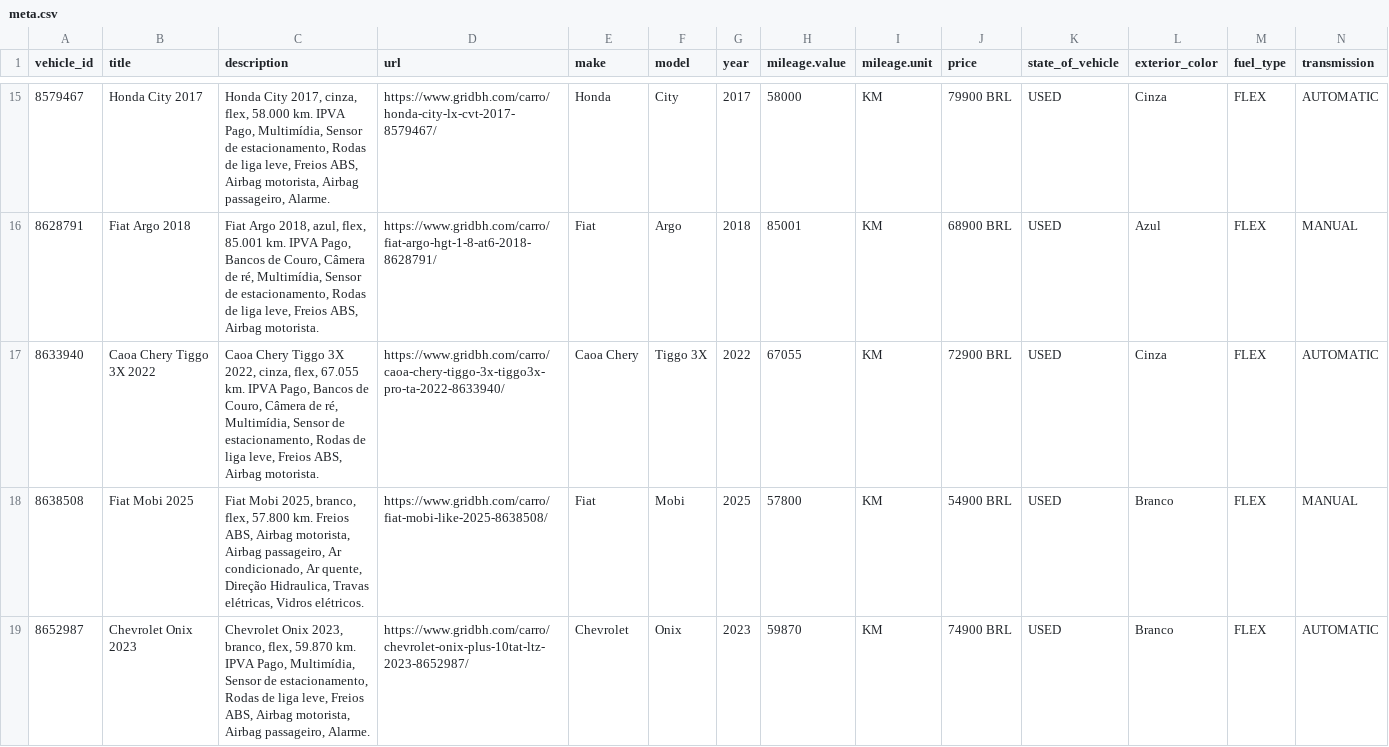
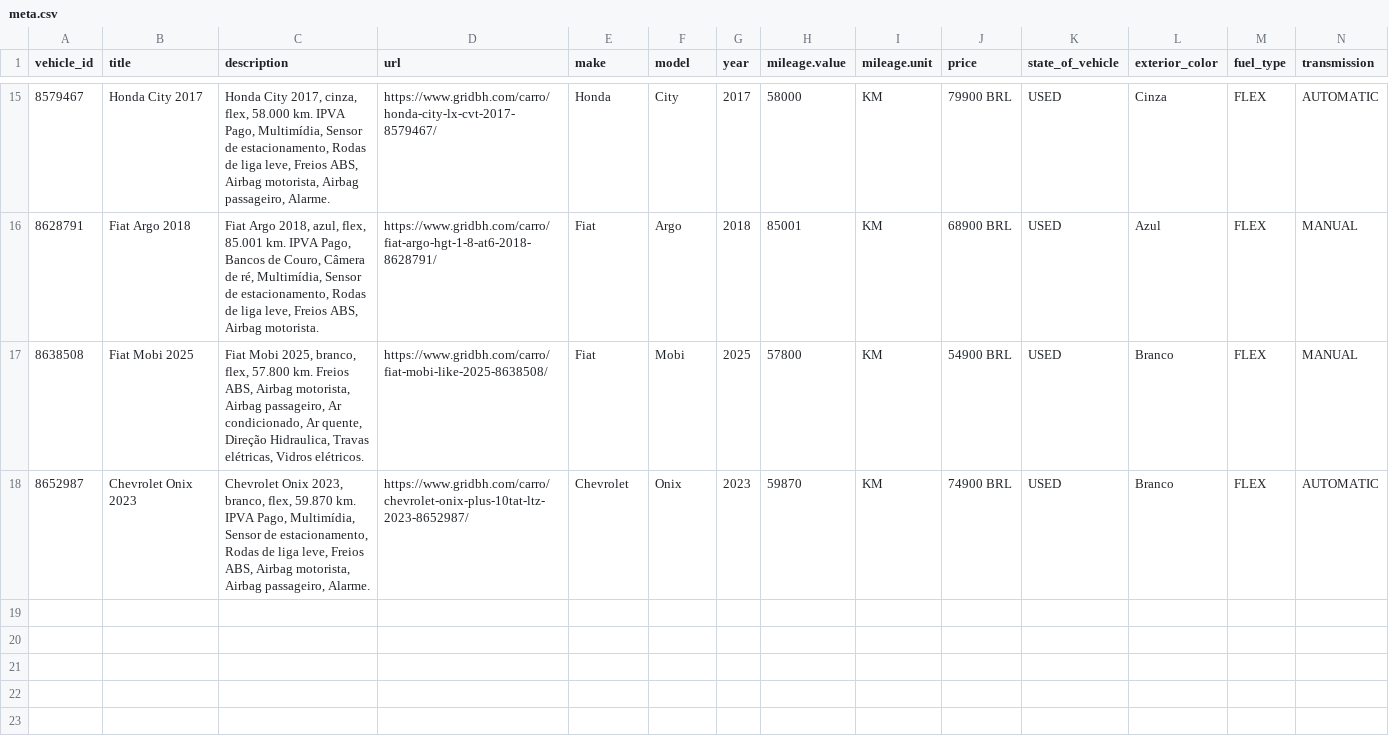
Before and after one commit to isaacroj96-bit/grid-site, a CSV file: dados/meta.csv, drawn as a sheet; only a part is shown, gaps mark what is left out; rows hold the shown columns only; the diff names each change by its address in the sheet, - before the commit and + after, or states it on an @@ line.

Commit message:
estoque: 18 disponíveis, 0 em preparação · meta: 17

```diff
--- a/dados/meta.csv
+++ b/dados/meta.csv
-row 17: 8633940 | Caoa Chery Tiggo 3X 2022 | Caoa Chery Tiggo 3X 2022, cinza, flex, 67.055 km. IPVA Pago, Bancos de Couro, Câmera de ré, Multimídia, Sensor de estacionamento, Rodas de liga leve, Freios ABS, Airbag motorista. | https://www.gridbh.com/carro/caoa-chery-tiggo-3x-tiggo3x-pro-ta-2022-8633940/ | Caoa Chery | Tiggo 3X | 2022 | 67055 | KM | 72900 BRL | USED | Cinza | FLEX | AUTOMATIC
```
